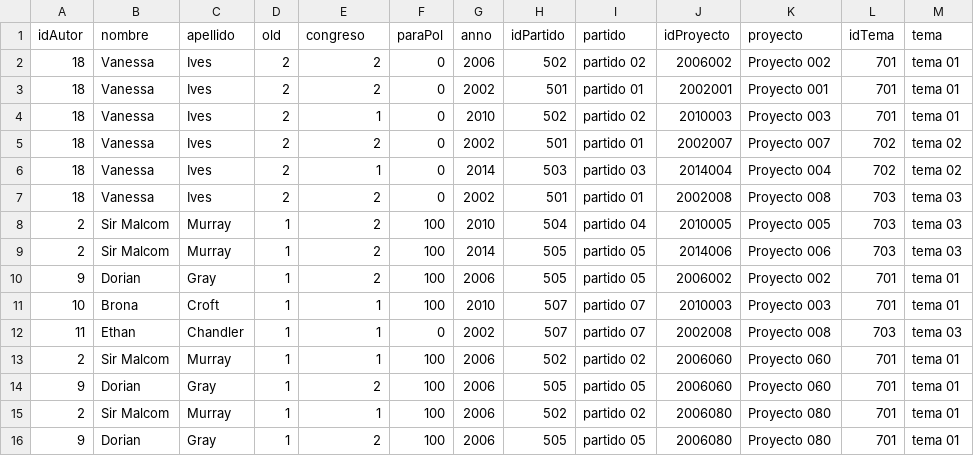
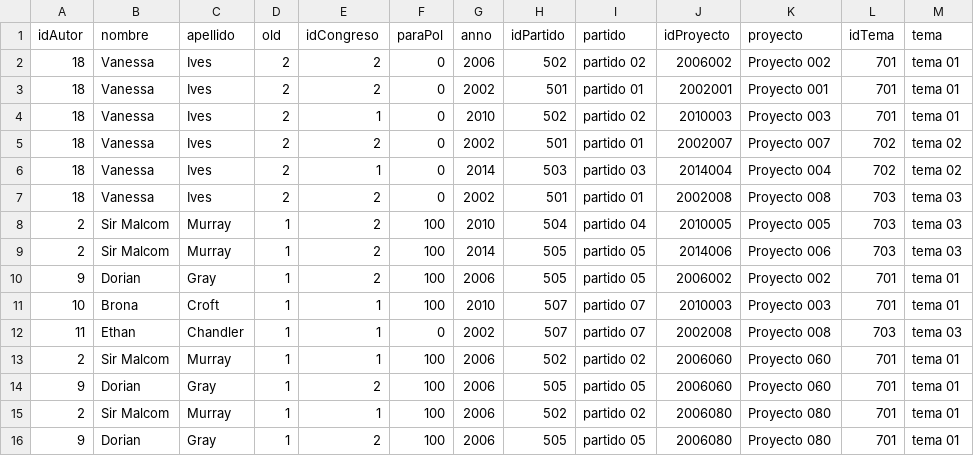
Before and after one commit to cr1x/ColombiaParaPolitica, a CSV file: src/data/data.csv, drawn as a sheet.

```diff
--- a/src/data/data.csv
+++ b/src/data/data.csv
@@ -1,2 +1,2 @@
-idAutor,nombre,apellido,old,congreso,paraPol,anno,idPartido,partido,idProyecto,proyecto,idTema,tema
+idAutor,nombre,apellido,old,idCongreso,paraPol,anno,idPartido,partido,idProyecto,proyecto,idTema,tema
 18,Vanessa,Ives,2,2,0,2006,502,partido 02,2006002,Proyecto 002,701,tema 01
```
Also changed, not shown: 10 other files.
